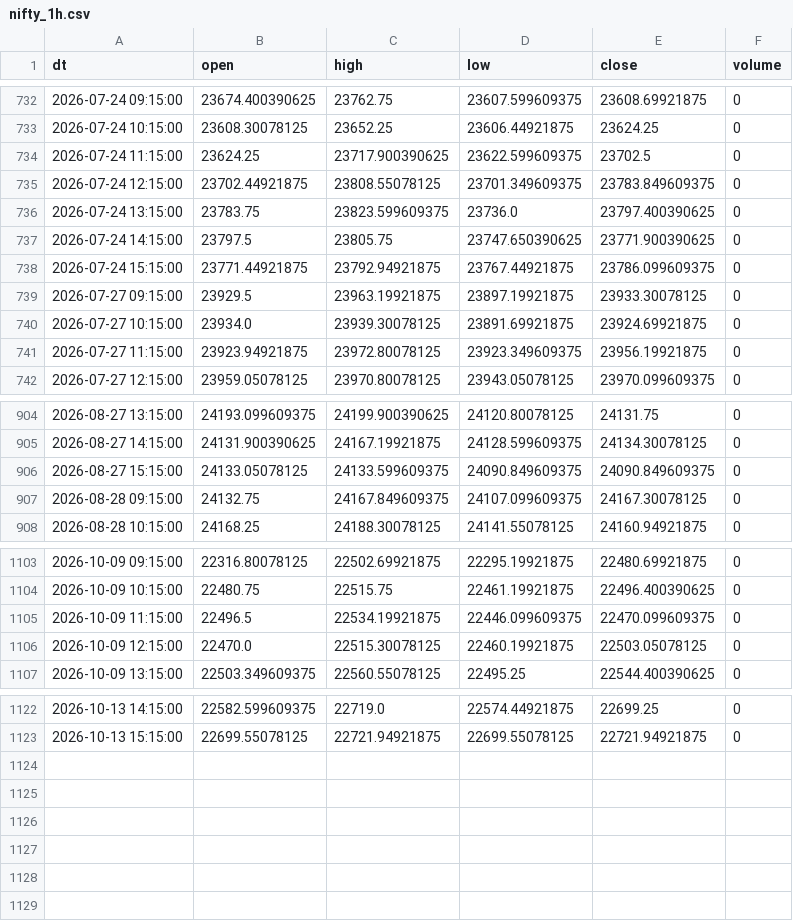
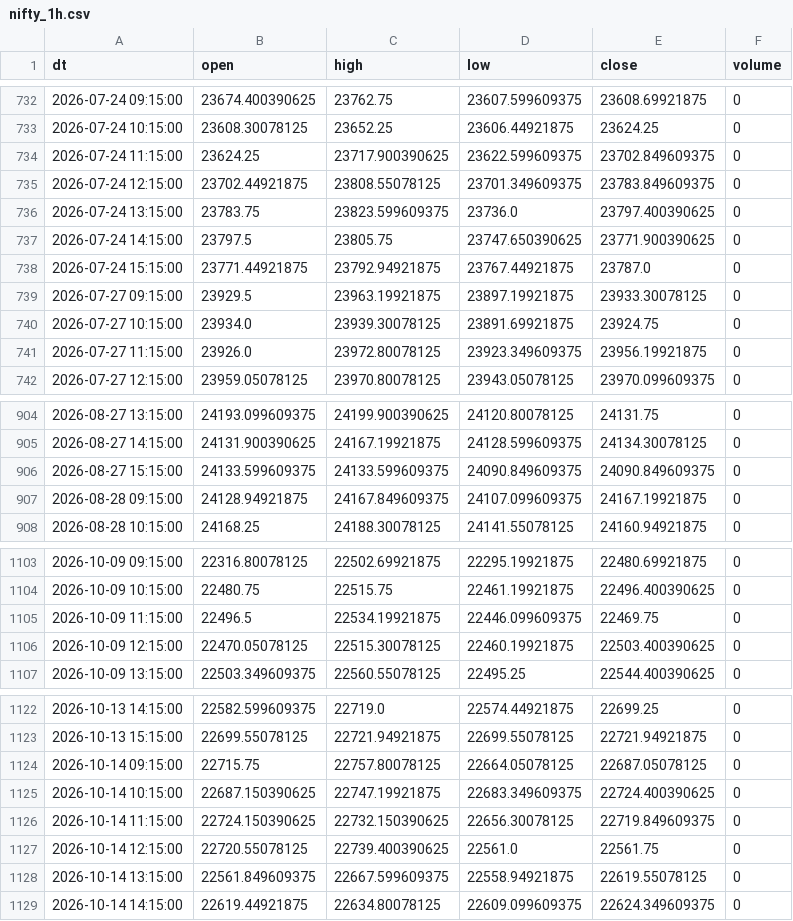
Before and after one commit to Aruj-Singh/nse-dashboard, a CSV file: data/nifty_1h.csv, drawn as a sheet; only a part is shown, gaps mark what is left out; the diff covers the shown part only.

```diff
--- a/data/nifty_1h.csv
+++ b/data/nifty_1h.csv
@@ -733,3 +733,3 @@ dt,open,high,low,close,volume
 2026-07-24 10:15:00,23608.30078125,23652.25,23606.44921875,23624.25,0
-2026-07-24 11:15:00,23624.25,23717.900390625,23622.599609375,23702.5,0
+2026-07-24 11:15:00,23624.25,23717.900390625,23622.599609375,23702.849609375,0
 2026-07-24 12:15:00,23702.44921875,23808.55078125,23701.349609375,23783.849609375,0
@@ -737,6 +737,6 @@ dt,open,high,low,close,volume
 2026-07-24 14:15:00,23797.5,23805.75,23747.650390625,23771.900390625,0
-2026-07-24 15:15:00,23771.44921875,23792.94921875,23767.44921875,23786.099609375,0
+2026-07-24 15:15:00,23771.44921875,23792.94921875,23767.44921875,23787.0,0
 2026-07-27 09:15:00,23929.5,23963.19921875,23897.19921875,23933.30078125,0
-2026-07-27 10:15:00,23934.0,23939.30078125,23891.69921875,23924.69921875,0
-2026-07-27 11:15:00,23923.94921875,23972.80078125,23923.349609375,23956.19921875,0
+2026-07-27 10:15:00,23934.0,23939.30078125,23891.69921875,23924.75,0
+2026-07-27 11:15:00,23926.0,23972.80078125,23923.349609375,23956.19921875,0
 2026-07-27 12:15:00,23959.05078125,23970.80078125,23943.05078125,23970.099609375,0
@@ -905,4 +905,4 @@ dt,open,high,low,close,volume
 2026-08-27 14:15:00,24131.900390625,24167.19921875,24128.599609375,24134.30078125,0
-2026-08-27 15:15:00,24133.05078125,24133.599609375,24090.849609375,24090.849609375,0
-2026-08-28 09:15:00,24132.75,24167.849609375,24107.099609375,24167.30078125,0
+2026-08-27 15:15:00,24133.599609375,24133.599609375,24090.849609375,24090.849609375,0
+2026-08-28 09:15:00,24128.94921875,24167.849609375,24107.099609375,24167.19921875,0
 2026-08-28 10:15:00,24168.25,24188.30078125,24141.55078125,24160.94921875,0
@@ -1104,4 +1104,4 @@ dt,open,high,low,close,volume
 2026-10-09 10:15:00,22480.75,22515.75,22461.19921875,22496.400390625,0
-2026-10-09 11:15:00,22496.5,22534.19921875,22446.099609375,22470.099609375,0
-2026-10-09 12:15:00,22470.0,22515.30078125,22460.19921875,22503.05078125,0
+2026-10-09 11:15:00,22496.5,22534.19921875,22446.099609375,22469.75,0
+2026-10-09 12:15:00,22470.05078125,22515.30078125,22460.19921875,22503.400390625,0
 2026-10-09 13:15:00,22503.349609375,22560.55078125,22495.25,22544.400390625,0
@@ -1123 +1123,7 @@ dt,open,high,low,close,volume
 2026-10-13 15:15:00,22699.55078125,22721.94921875,22699.55078125,22721.94921875,0
+2026-10-14 09:15:00,22715.75,22757.80078125,22664.05078125,22687.05078125,0
+2026-10-14 10:15:00,22687.150390625,22747.19921875,22683.349609375,22724.400390625,0
+2026-10-14 11:15:00,22724.150390625,22732.150390625,22656.30078125,22719.849609375,0
+2026-10-14 12:15:00,22720.55078125,22739.400390625,22561.0,22561.75,0
+2026-10-14 13:15:00,22561.849609375,22667.599609375,22558.94921875,22619.55078125,0
+2026-10-14 14:15:00,22619.44921875,22634.80078125,22609.099609375,22624.349609375,0
```
Also changed, not shown: 50 edited cells elsewhere in this file, data/all_indices.csv, data/most_active_value.csv, 4 other files.
